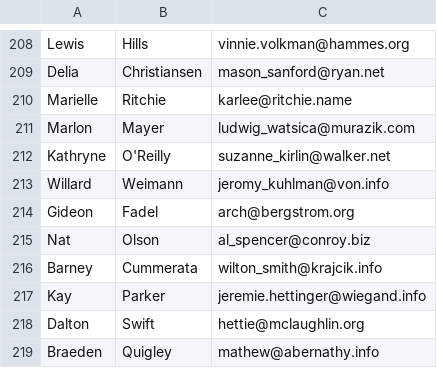
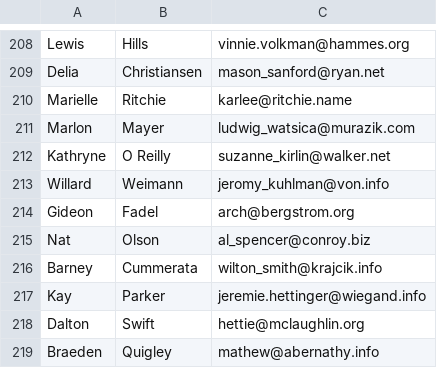
Before and after one commit to TIY-DC-ROR-2015-Jan/raw-sql-quiz, a CSV file: new_users.csv, drawn as a sheet; only a part is shown, gaps mark what is left out; the diff covers the shown part only.

```diff
--- a/new_users.csv
+++ b/new_users.csv
@@ -211,3 +211,3 @@ Marielle,Ritchie,karlee@ritchie.name
 Marlon,Mayer,ludwig_watsica@murazik.com
-Kathryne,O'Reilly,suzanne_kirlin@walker.net
+Kathryne,O Reilly,suzanne_kirlin@walker.net
 Willard,Weimann,jeromy_kuhlman@von.info
```
Also changed, not shown: 5 edited cells elsewhere in this file.
